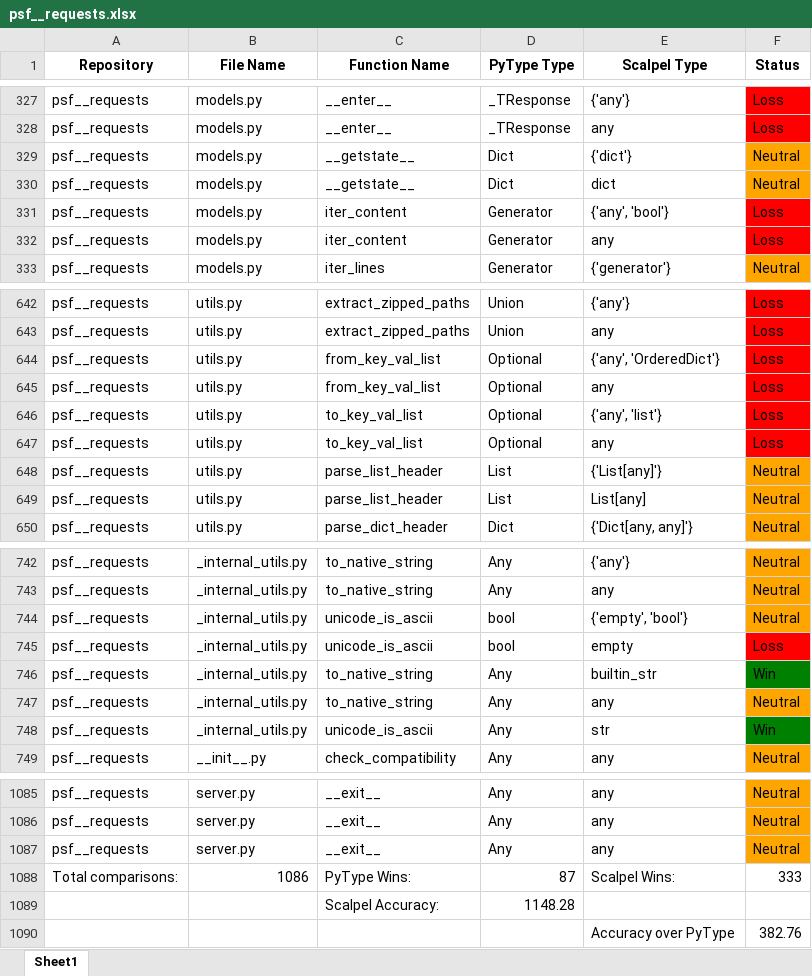
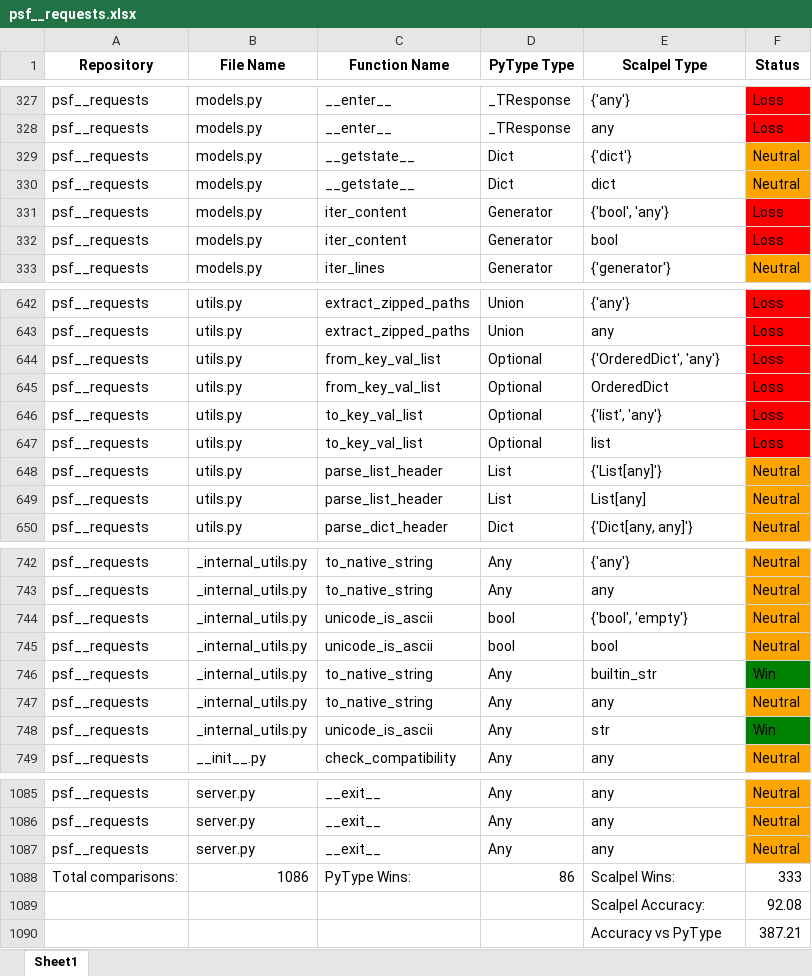
Before and after one commit to SMAT-Lab/Scalpel, an Excel workbook: scalpel/typeinfer/evaluation/evaluation_outputs/psf__requests.xlsx, sheet Sheet1, drawn as a sheet; only a part is shown, gaps mark what is left out; values as stored, in another font and other column widths than the file's, no borders; removed rows and columns are numbered as before the commit, all else as after; the diff names each change by its address in the sheet, - before the commit and + after, or states it on an @@ line.

```diff
--- a/scalpel/typeinfer/evaluation/evaluation_outputs/psf__requests.xlsx (sheet Sheet1)
+++ b/scalpel/typeinfer/evaluation/evaluation_outputs/psf__requests.xlsx (sheet Sheet1)
-E331 (Scalpel Type): {'any', 'bool'}
+E331 (Scalpel Type): {'bool', 'any'}
-E332 (Scalpel Type): any
+E332 (Scalpel Type): bool
-E644 (Scalpel Type): {'any', 'OrderedDict'}
+E644 (Scalpel Type): {'OrderedDict', 'any'}
-E645 (Scalpel Type): any
+E645 (Scalpel Type): OrderedDict
-E646 (Scalpel Type): {'any', 'list'}
+E646 (Scalpel Type): {'list', 'any'}
-E647 (Scalpel Type): any
+E647 (Scalpel Type): list
-E744 (Scalpel Type): {'empty', 'bool'}
+E744 (Scalpel Type): {'bool', 'empty'}
-E745 (Scalpel Type): empty
+E745 (Scalpel Type): bool
-F745 (Status): Loss
+F745 (Status): Neutral
-F745 fill: #FF0000
+F745 fill: #FFA500
-D1088 (PyType Type): 87
+D1088 (PyType Type): 86
-row 1089:  |  | Scalpel Accuracy: | 1148.28
-row 1090:  |  |  |  | Accuracy over PyType | 382.76
+row 1089:  |  |  |  | Scalpel Accuracy: | 92.08
+row 1090:  |  |  |  | Accuracy vs PyType | 387.21
```
Also changed, not shown: scalpel/typeinfer/evaluation/evaluation_outputs/deezer__spleeter.xlsx, scalpel/typeinfer/evaluation/evaluation_outputs/facebookresearch__Detectron.xlsx, 26 other files.
